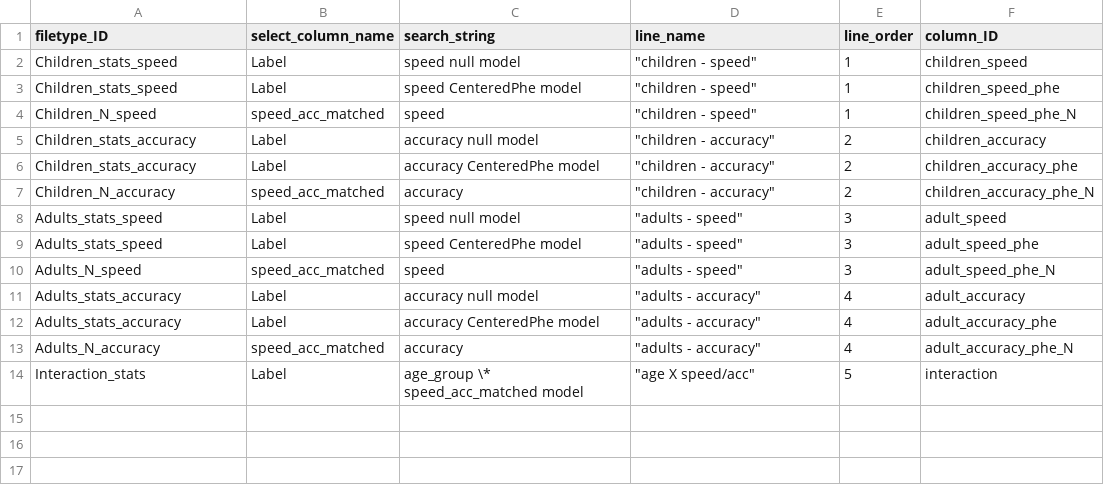
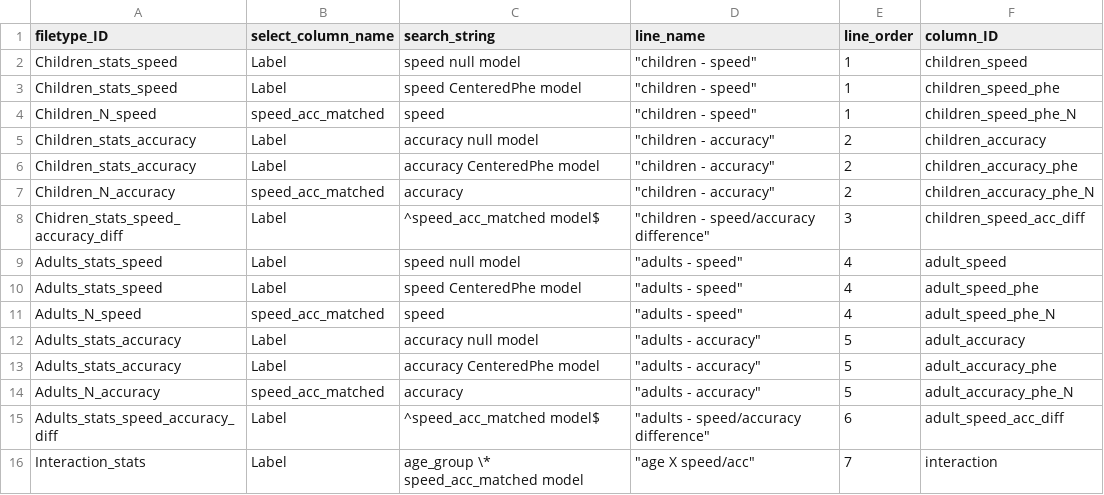
Before and after one commit to olsonac/extract_table_from_data, a CSV file: sa_line_control_file.csv, drawn as a sheet.

Commit message:
adjusted effect size groups after data changes; completed speed/accuracy table to match paper version

```diff
--- a/sa_line_control_file.csv
+++ b/sa_line_control_file.csv
@@ -7,8 +7,10 @@ Children_stats_accuracy,Label,accuracy CenteredPhe model,"""children - accuracy"
 Children_N_accuracy,speed_acc_matched,accuracy,"""children - accuracy""",2,children_accuracy_phe_N
-Adults_stats_speed,Label,speed null model,"""adults - speed""",3,adult_speed
-Adults_stats_speed,Label,speed CenteredPhe model,"""adults - speed""",3,adult_speed_phe
-Adults_N_speed,speed_acc_matched,speed,"""adults - speed""",3,adult_speed_phe_N
-Adults_stats_accuracy,Label,accuracy null model,"""adults - accuracy""",4,adult_accuracy
-Adults_stats_accuracy,Label,accuracy CenteredPhe model,"""adults - accuracy""",4,adult_accuracy_phe
-Adults_N_accuracy,speed_acc_matched,accuracy,"""adults - accuracy""",4,adult_accuracy_phe_N
-Interaction_stats,Label,age_group \* speed_acc_matched model,"""age X speed/acc""",5,interaction
+Chidren_stats_speed_accuracy_diff,Label,^speed_acc_matched model$,"""children - speed/accuracy difference""",3,children_speed_acc_diff
+Adults_stats_speed,Label,speed null model,"""adults - speed""",4,adult_speed
+Adults_stats_speed,Label,speed CenteredPhe model,"""adults - speed""",4,adult_speed_phe
+Adults_N_speed,speed_acc_matched,speed,"""adults - speed""",4,adult_speed_phe_N
+Adults_stats_accuracy,Label,accuracy null model,"""adults - accuracy""",5,adult_accuracy
+Adults_stats_accuracy,Label,accuracy CenteredPhe model,"""adults - accuracy""",5,adult_accuracy_phe
+Adults_N_accuracy,speed_acc_matched,accuracy,"""adults - accuracy""",5,adult_accuracy_phe_N
+Adults_stats_speed_accuracy_diff,Label,^speed_acc_matched model$,"""adults - speed/accuracy difference""",6,adult_speed_acc_diff
+Interaction_stats,Label,age_group \* speed_acc_matched model,"""age X speed/acc""",7,interaction
```
Also changed, not shown: es_file_control_file.csv, es_line_control_file.csv, 7 other files.
